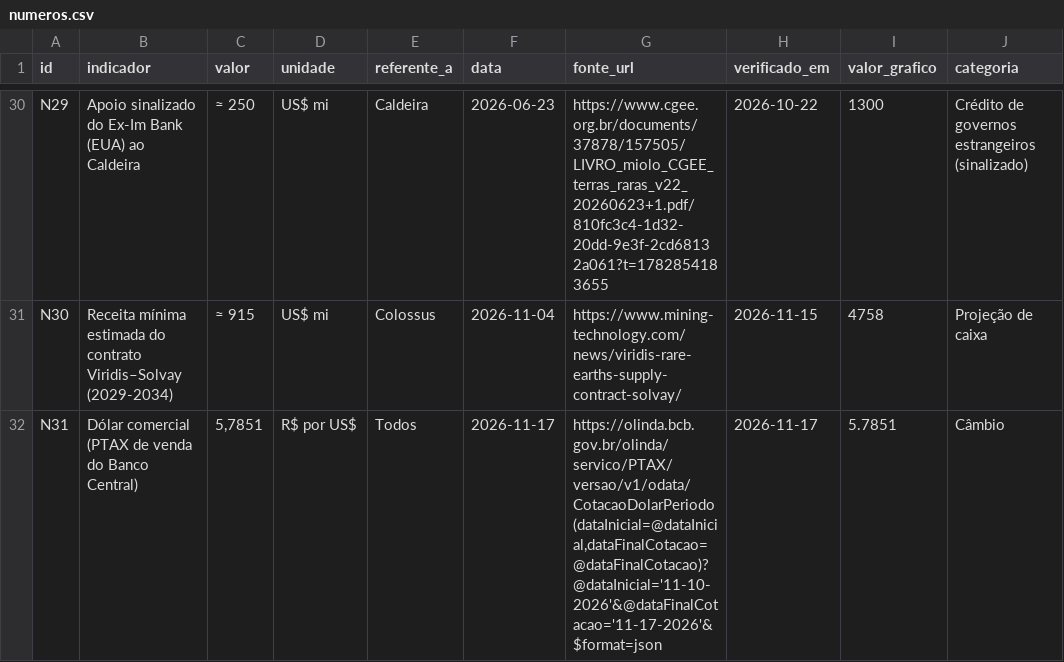
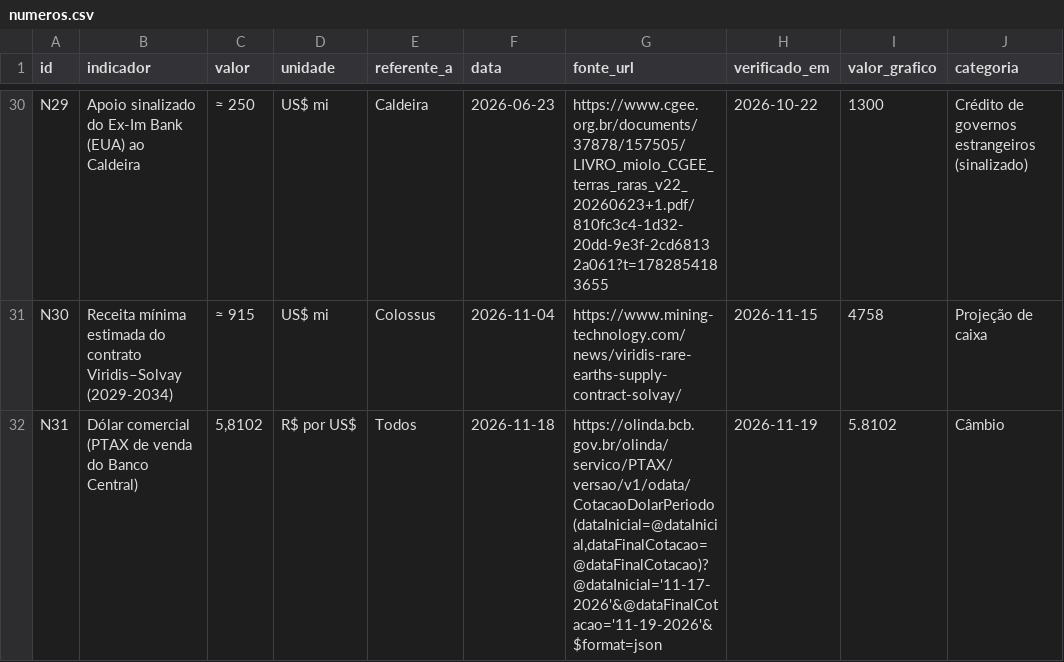
Before and after one commit to amarigo/segredos-abertos, a CSV file: terras-raras/dados/numeros.csv, drawn as a sheet; only a part is shown, gaps mark what is left out; the diff names each change by its address in the sheet, - before the commit and + after, or states it on an @@ line.

```diff
--- a/terras-raras/dados/numeros.csv
+++ b/terras-raras/dados/numeros.csv
-C32 (valor): 5,7851
+C32 (valor): 5,8102
-F32 (data): 2026-11-17
+F32 (data): 2026-11-18
-G32 (fonte_url): https://olinda.bcb.gov.br/olinda/servico/PTAX/versao/v1/odata/CotacaoDolarPeriodo(dataInicial=@dataInicial,dataFinalCotacao=@dataFinalCotacao)?@dataInicial='11-10-2026'&@dataFinalCotacao='11-17-2026'&$format=json
+G32 (fonte_url): https://olinda.bcb.gov.br/olinda/servico/PTAX/versao/v1/odata/CotacaoDolarPeriodo(dataInicial=@dataInicial,dataFinalCotacao=@dataFinalCotacao)?@dataInicial='11-17-2026'&@dataFinalCotacao='11-19-2026'&$format=json
-H32 (verificado_em): 2026-11-17
+H32 (verificado_em): 2026-11-19
-I32 (valor_grafico): 5.7851
+I32 (valor_grafico): 5.8102
```
Also changed, not shown: terras-raras/dados/perda_processamento.csv, terras-raras/dados/processos_noticias.csv.
